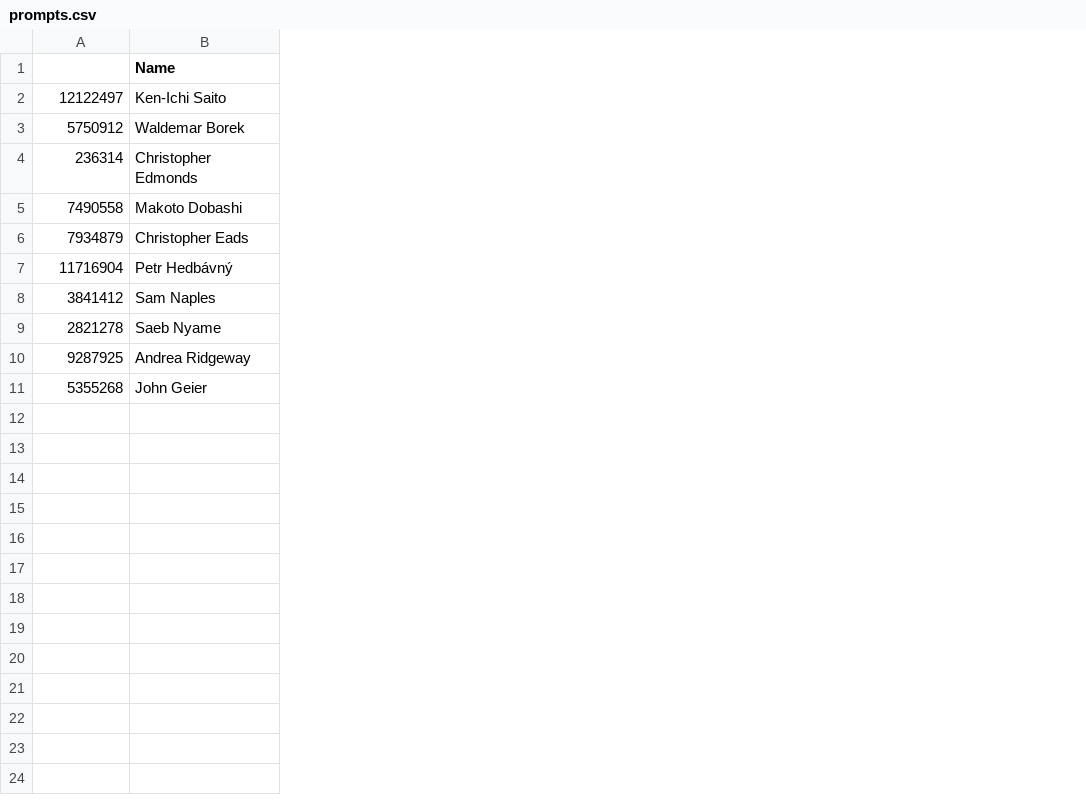
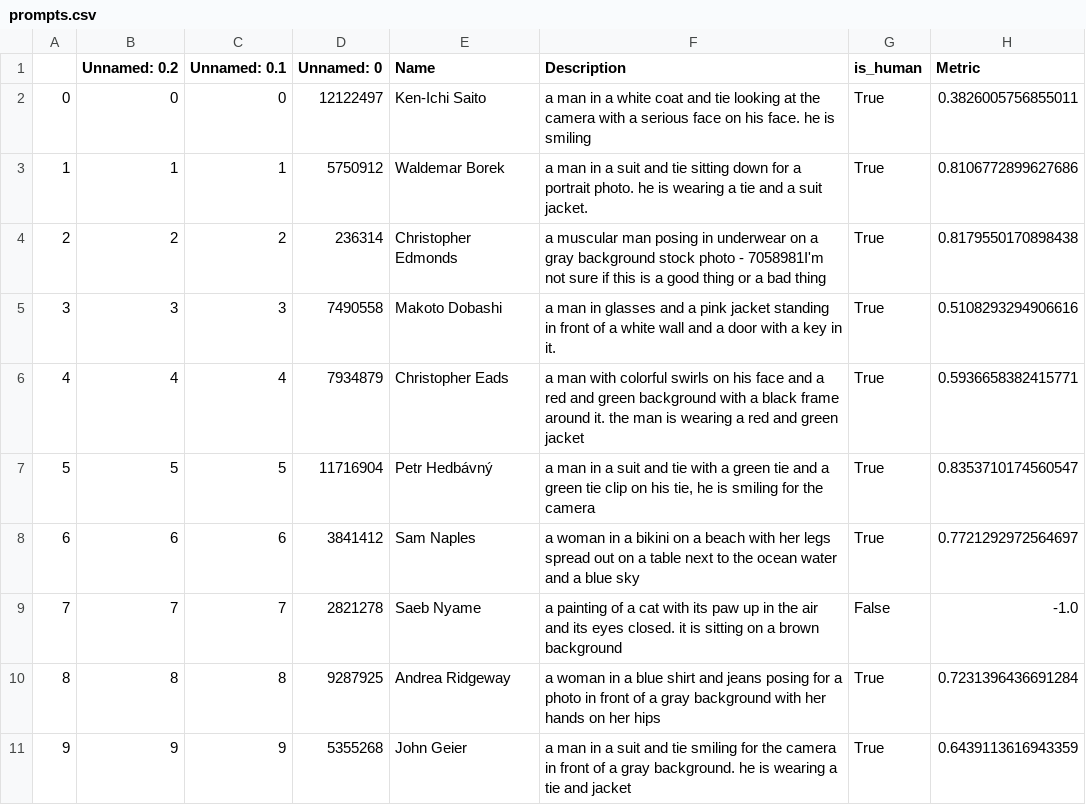
Before and after one commit to tle19/sd_memorization, a CSV file: output/imdb/prompts.csv, drawn as a sheet; addresses are those after the commit; the diff names each change by its address in the sheet, - before the commit and + after, or states it on an @@ line.

Commit message:
added non-human filtering

```diff
--- a/output/imdb/prompts.csv
+++ b/output/imdb/prompts.csv
+column A, rows 2-11: 0 | 1 | 2 | 3 | 4 | 5 | 6 | 7 | 8 | 9
+column B (Unnamed: 0.2), rows 2-11: 0 | 1 | 2 | 3 | 4 | 5 | 6 | 7 | 8 | 9
+column C (Unnamed: 0.1), rows 2-11: 0 | 1 | 2 | 3 | 4 | 5 | 6 | 7 | 8 | 9
+column F (Description), rows 2-11: a man in a white coat and tie looking at the camera with a serious face on his face. he is smiling | a man in a suit and tie sitting down for a portrait photo. he is wearing a tie and a suit jacket. | a muscular man posing in underwear on a gray background stock photo - 7058981I'm not sure if this is a good thing or a bad thing | a man in glasses and a pink jacket standing in front of a white wall and a door with a key in it. | a man with colorful swirls on his face and a red and green background with a black frame around it. the man is wearing a red and green jacket | a man in a suit and tie with a green tie and a green tie clip on his tie, he is smiling for the camera | a woman in a bikini on a beach with her legs spread out on a table next to the ocean water and a blue sky | a painting of a cat with its paw up in the air and its eyes closed. it is sitting on a brown background | a woman in a blue shirt and jeans posing for a photo in front of a gray background with her hands on her hips | a man in a suit and tie smiling for the camera in front of a gray background. he is wearing a tie and jacket
+column G (is_human), rows 2-11: True | True | True | True | True | True | True | False | True | True
+column H (Metric), rows 2-11: 0.3826005756855011 | 0.8106772899627686 | 0.8179550170898438 | 0.5108293294906616 | 0.5936658382415771 | 0.8353710174560547 | 0.7721292972564697 | -1.0 | 0.7231396436691284 | 0.6439113616943359
-D1: (empty)
+D1: Unnamed: 0
```
Also changed, not shown: 19 other files.
